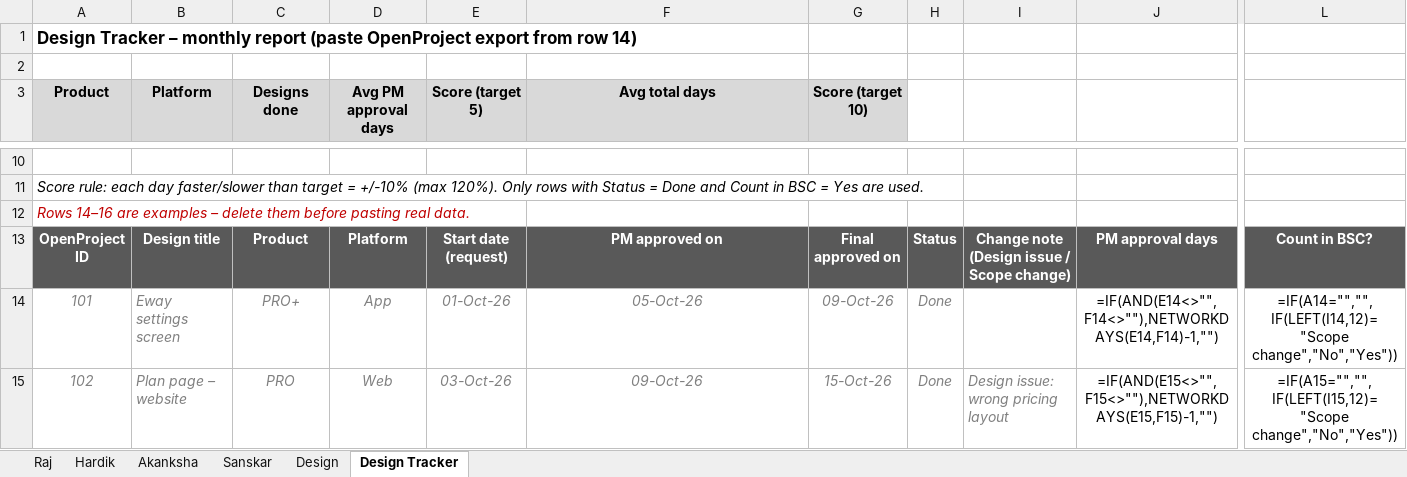
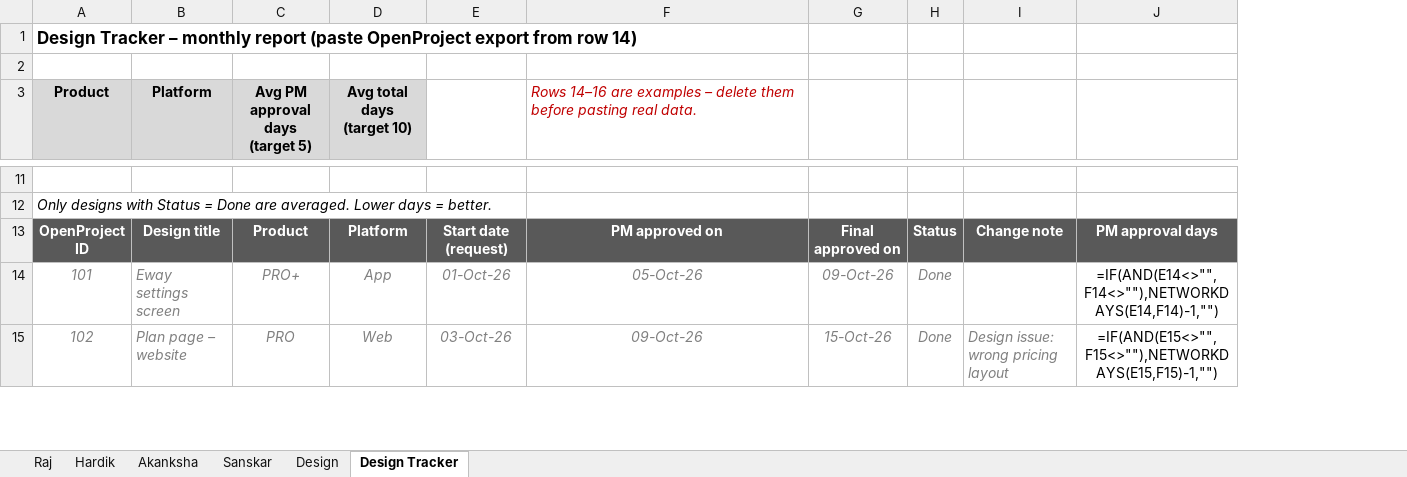
Before and after one commit to rajkothari1/incbusiness-ig-assets, an Excel workbook: OND_BSC_Team.xlsx, sheet Design Tracker, drawn as a sheet; only a part is shown, gaps mark what is left out; values as stored, in another font and other column widths than the file's, no borders; formulas without a stored value are shown as written; conditional formats not drawn; removed rows and columns are numbered as before the commit, all else as after; rows hold the shown columns only; ↵ is a line break in a cell; the diff covers the shown part only; the diff names each change by its address in the sheet, - before the commit and + after, or states it on an @@ line.

```diff
--- a/OND_BSC_Team.xlsx (sheet Design Tracker)
+++ b/OND_BSC_Team.xlsx (sheet Design Tracker)
-column L, rows 13-15: Count in BSC? | =IF(A14="","",IF(LEFT(I14,12)="Scope change","No","Yes")) | =IF(A15="","",IF(LEFT(I15,12)="Scope change","No","Yes"))
-C3: Designs done
+C3: Avg PM approval days ↵ (target 5)
-D3: Avg PM approval days
+D3: Avg total days ↵ (target 10)
-E3: Score (target 5)
+E3: (empty)
-E3:G3 fill: #D9D9D9
+E3:G3 fill: none
-F3: Avg total days
+F3: Rows 14–16 are examples – delete them before pasting real data.
@@ F3 bold: on → off, italic: off → on, text colour: black → #C00000, alignment: center → left @@
-G3: Score (target 10)
+G3: (empty)
-A12 (Product): Score rule: each day faster/slower than target = +/-10% (max 120%). Only rows with Status = Done and Count in BSC = Yes are used.
+A12 (Product): Only designs with Status = Done are averaged. Lower days = better.
-row 12: Rows 14–16 are examples – delete them before pasting real data.
-I13: Change note (Design issue / Scope change)
+I13: Change note
```
Also changed, not shown: 1 added row and 30 edited cells elsewhere in this sheet, Design_Tracker.xlsx, 1 other file.
